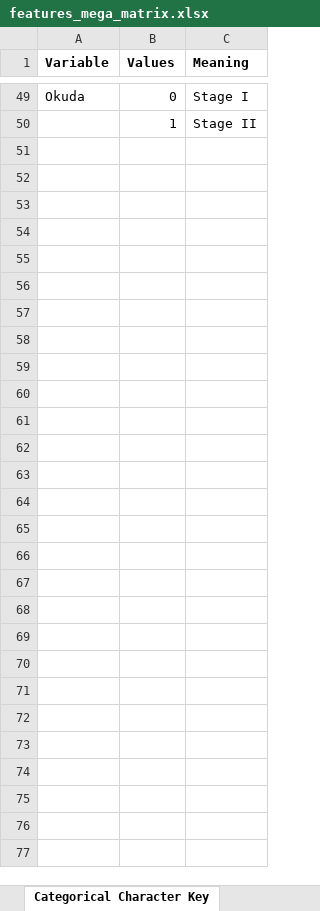
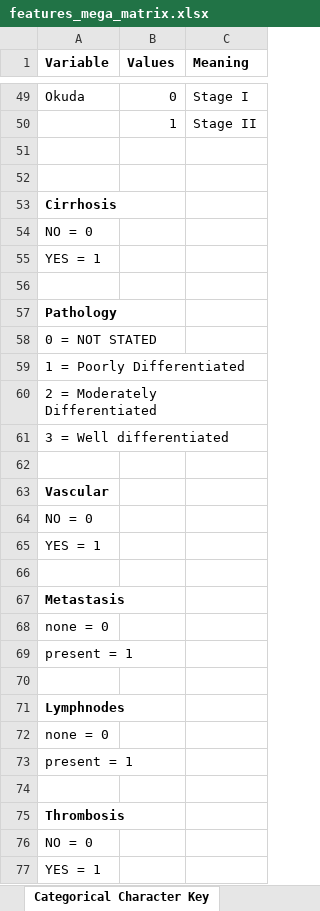
Before and after one commit to kennygrosz/LandLL, an Excel workbook: Features/features_mega_matrix.xlsx, sheet Categorical Character Key, drawn as a sheet; only a part is shown, gaps mark what is left out; values as stored, in another font and other column widths than the file's, no borders; 1 other sheet too large or unreadable and not compared; the diff names each change by its address in the sheet, - before the commit and + after, or states it on an @@ line.

Commit message:
updated excel files, deleted duplicate column

```diff
--- a/Features/features_mega_matrix.xlsx (sheet Categorical Character Key)
+++ b/Features/features_mega_matrix.xlsx (sheet Categorical Character Key)
+row 51: (empty)
+row 52: (empty)
+row 53: Cirrhosis
+row 54: NO = 0
+row 55: YES = 1
+row 56: (empty)
+row 57: Pathology
+row 58: 0 = NOT STATED
+row 59: 1 = Poorly Differentiated
+row 60: 2 = Moderately Differentiated
+row 61: 3 = Well differentiated
+row 62: (empty)
+row 63: Vascular
+row 64: NO = 0
+row 65: YES = 1
+row 66: (empty)
+row 67: Metastasis
+row 68: none = 0
+row 69: present = 1
+row 70: (empty)
+row 71: Lymphnodes
+row 72: none = 0
+row 73: present = 1
+row 74: (empty)
+row 75: Thrombosis
+row 76: NO = 0
+row 77: YES = 1
```
Also changed, not shown: Creativity/features_mega_matrix_new.xlsx, 1 other file.
